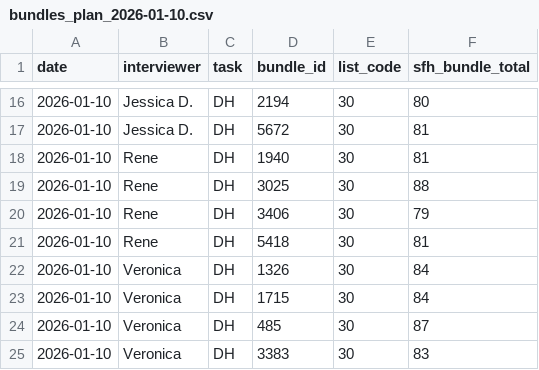
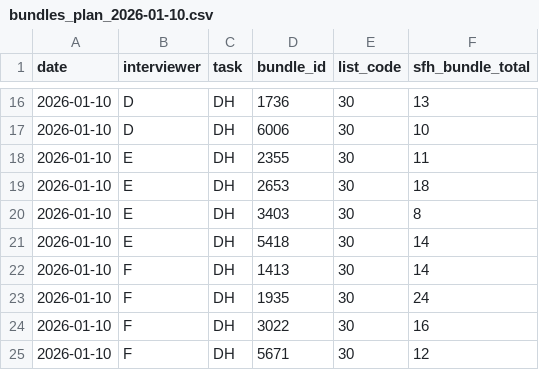
Before and after one commit to IrisWang2333/fieldprep, a CSV file: outputs/plans/bundles_plan_2026-01-10.csv, drawn as a sheet; only a part is shown, gaps mark what is left out; the diff covers the shown part only.

Commit message:
Reconstruct plan CSVs from actual Google Drive workflow outputs
PROBLEM:
- Plans in git were from local testing, not actual GitHub workflow runs
- Bundle 1413 was duplicated (Jan 10 + Jan 31)
- Jan 24 and Jan 31 plans were missing entirely

SOLUTION:
- Downloaded actual routes.csv from Google Drive for each date
- Reconstructed correct plan CSVs from actual workflow outputs
- Verified bundles match what was actually used in the field

RECONSTRUCTED DATES:
- 2026-01-10: Updated with actual bundles from workflow
- 2026-01-17: Updated with actual bundles from workflow
- 2026-01-24: NEW - reconstructed from Google Drive
- 2026-01-31: NEW - reconstructed from Google Drive

NOTE: Bundle 1413 duplication remains in the data (was actually used twice).
This historical error will be prevented by the new workflow automation.

```diff
--- a/outputs/plans/bundles_plan_2026-01-10.csv
+++ b/outputs/plans/bundles_plan_2026-01-10.csv
@@ -16,10 +16,10 @@ date,interviewer,task,bundle_id,list_code,sfh_bundle_total
-2026-01-10,Jessica D.,DH,2194,30,80
-2026-01-10,Jessica D.,DH,5672,30,81
-2026-01-10,Rene,DH,1940,30,81
-2026-01-10,Rene,DH,3025,30,88
-2026-01-10,Rene,DH,3406,30,79
-2026-01-10,Rene,DH,5418,30,81
-2026-01-10,Veronica,DH,1326,30,84
-2026-01-10,Veronica,DH,1715,30,84
-2026-01-10,Veronica,DH,485,30,87
-2026-01-10,Veronica,DH,3383,30,83
+2026-01-10,D,DH,1736,30,13
+2026-01-10,D,DH,6006,30,10
+2026-01-10,E,DH,2355,30,11
+2026-01-10,E,DH,2653,30,18
+2026-01-10,E,DH,3403,30,8
+2026-01-10,E,DH,5418,30,14
+2026-01-10,F,DH,1413,30,14
+2026-01-10,F,DH,1935,30,24
+2026-01-10,F,DH,3022,30,16
+2026-01-10,F,DH,5671,30,12
```
Also changed, not shown: 42 edited cells elsewhere in this file, outputs/plans/bundles_plan_2026-01-17.csv, 2 other files.
